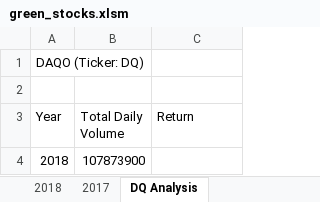
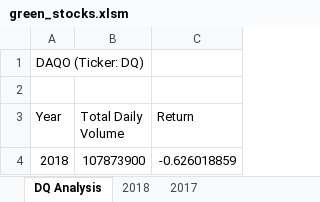
Before and after one commit to bwill09/stock-analysis, an Excel workbook: green_stocks.xlsm, sheet DQ Analysis, drawn as a sheet; values as stored, in another font and other column widths than the file's, no borders; the diff names each change by its address in the sheet, - before the commit and + after, or states it on an @@ line.

Commit message:
Add files via upload

```diff
--- a/green_stocks.xlsm (sheet DQ Analysis)
+++ b/green_stocks.xlsm (sheet DQ Analysis)
@@ sheet tab order changed: DQ Analysis | 2018 | 2017 @@
-C4 (Return): (empty)
+C4 (Return): -0.626018859
```
